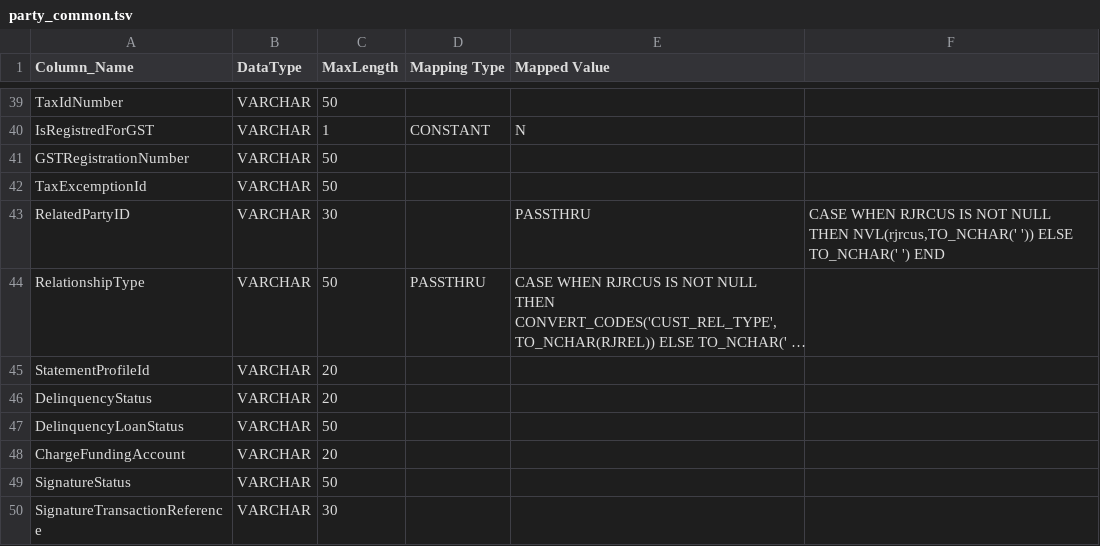
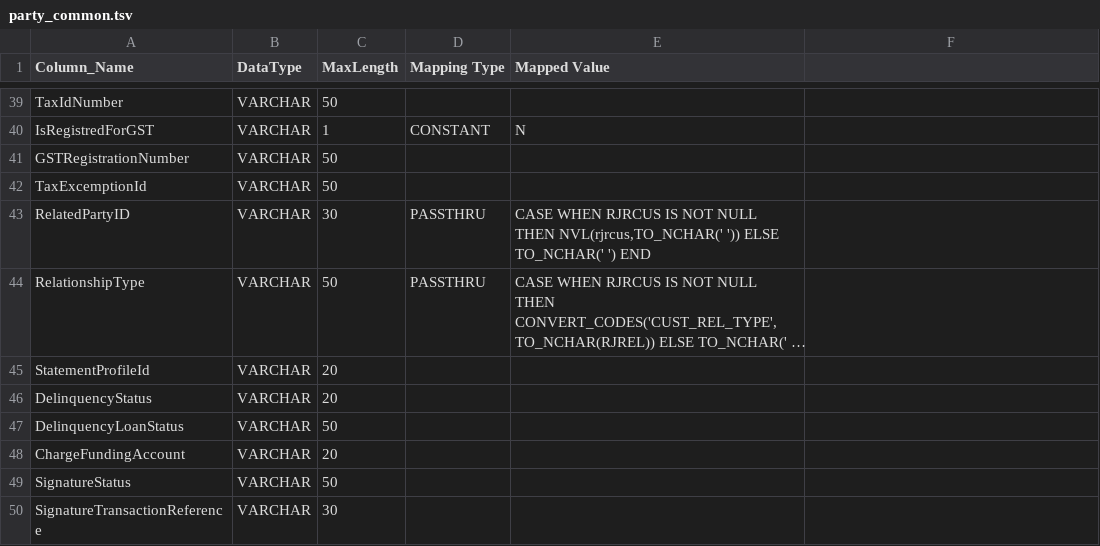
Before and after one commit to ennovatenow/precision-100-migration-templates, a TSV file: mixed-eq3-essence/containers/transform-eq3-essence-customer/party_common.tsv, drawn as a sheet; only a part is shown, gaps mark what is left out; long unchanged cells end in …; the diff names each change by its address in the sheet, - before the commit and + after, or states it on an @@ line.

Commit message:
Update party_common.tsv

```diff
--- a/mixed-eq3-essence/containers/transform-eq3-essence-customer/party_common.tsv
+++ b/mixed-eq3-essence/containers/transform-eq3-essence-customer/party_common.tsv
-D43 (Mapping Type): (empty)
+D43 (Mapping Type): PASSTHRU
-E43 (Mapped Value): PASSTHRU
+E43 (Mapped Value): CASE WHEN RJRCUS IS NOT NULL THEN NVL(rjrcus,TO_NCHAR(' ')) ELSE TO_NCHAR(' ') END
-F43: CASE WHEN RJRCUS IS NOT NULL THEN NVL(rjrcus,TO_NCHAR(' ')) ELSE TO_NCHAR(' ') END
+F43: (empty)
```
